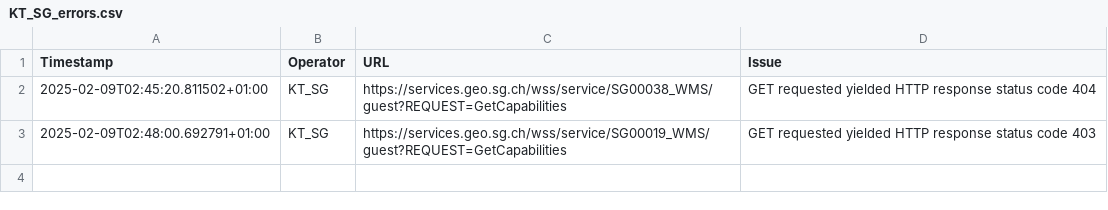
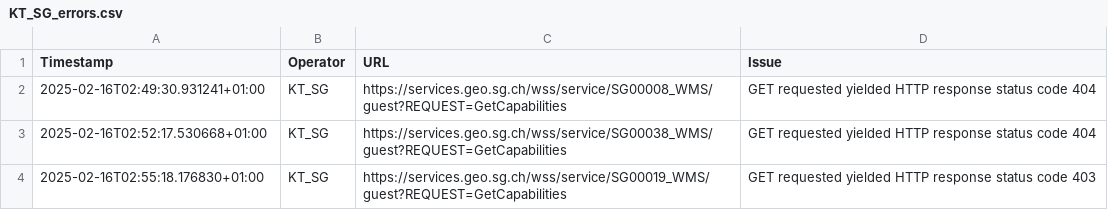
Before and after one commit to FHNW-IVGI/Geoharvester, a CSV file: scraper/tools/KT_SG_errors.csv, drawn as a sheet.

```diff
--- a/scraper/tools/KT_SG_errors.csv
+++ b/scraper/tools/KT_SG_errors.csv
@@ -1,3 +1,4 @@
 Timestamp,Operator,URL,Issue
-2025-02-09T02:45:20.811502+01:00,KT_SG,https://services.geo.sg.ch/wss/service/SG00038_WMS/guest?REQUEST=GetCapabilities,"GET requested yielded HTTP response status code 404"
-2025-02-09T02:48:00.692791+01:00,KT_SG,https://services.geo.sg.ch/wss/service/SG00019_WMS/guest?REQUEST=GetCapabilities,"GET requested yielded HTTP response status code 403"
+2025-02-16T02:49:30.931241+01:00,KT_SG,https://services.geo.sg.ch/wss/service/SG00008_WMS/guest?REQUEST=GetCapabilities,"GET requested yielded HTTP response status code 404"
+2025-02-16T02:52:17.530668+01:00,KT_SG,https://services.geo.sg.ch/wss/service/SG00038_WMS/guest?REQUEST=GetCapabilities,"GET requested yielded HTTP response status code 404"
+2025-02-16T02:55:18.176830+01:00,KT_SG,https://services.geo.sg.ch/wss/service/SG00019_WMS/guest?REQUEST=GetCapabilities,"GET requested yielded HTTP response status code 403"
```
Also changed, not shown: scraper/tools/KT_FR_errors.csv, scraper/tools/KT_GR_errors.csv, 10 other files.
